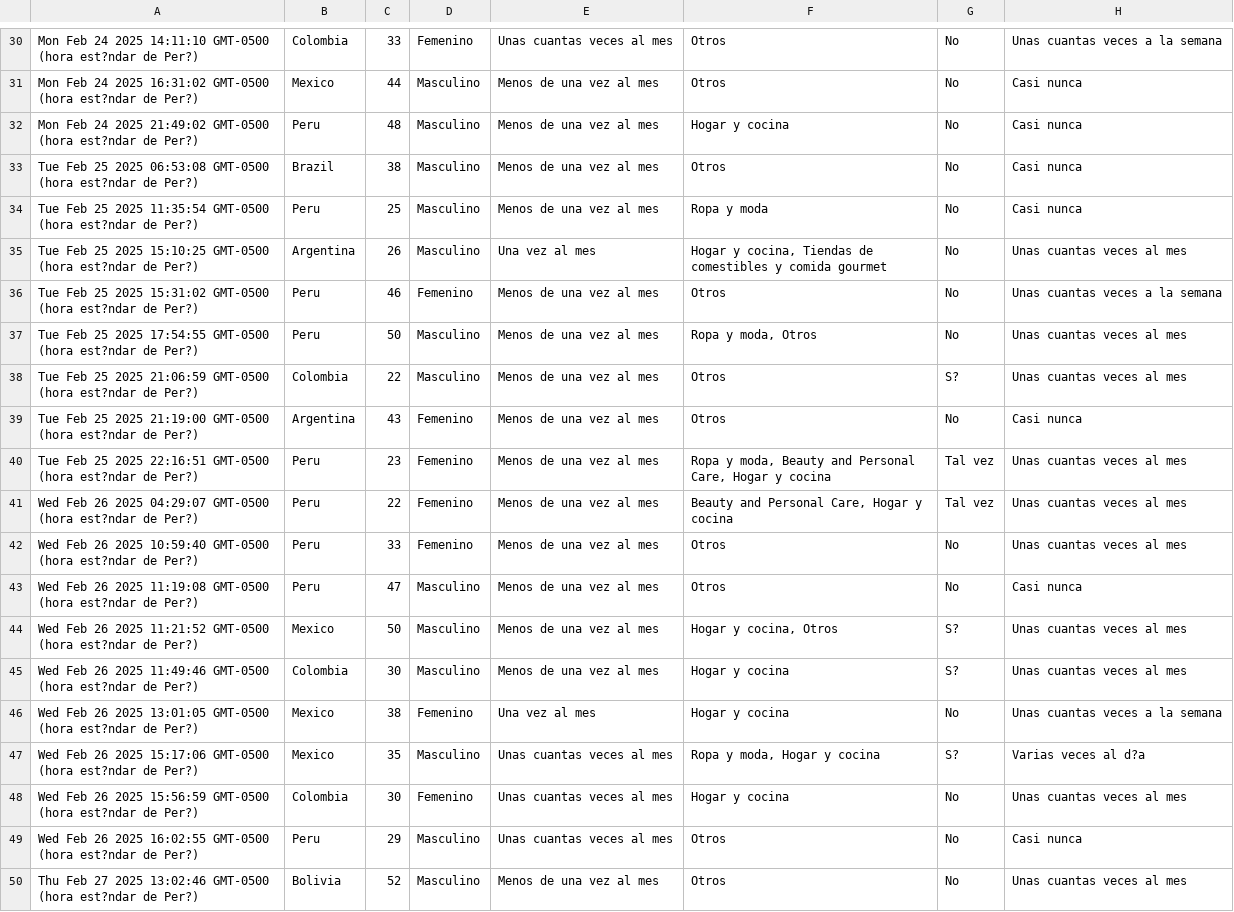
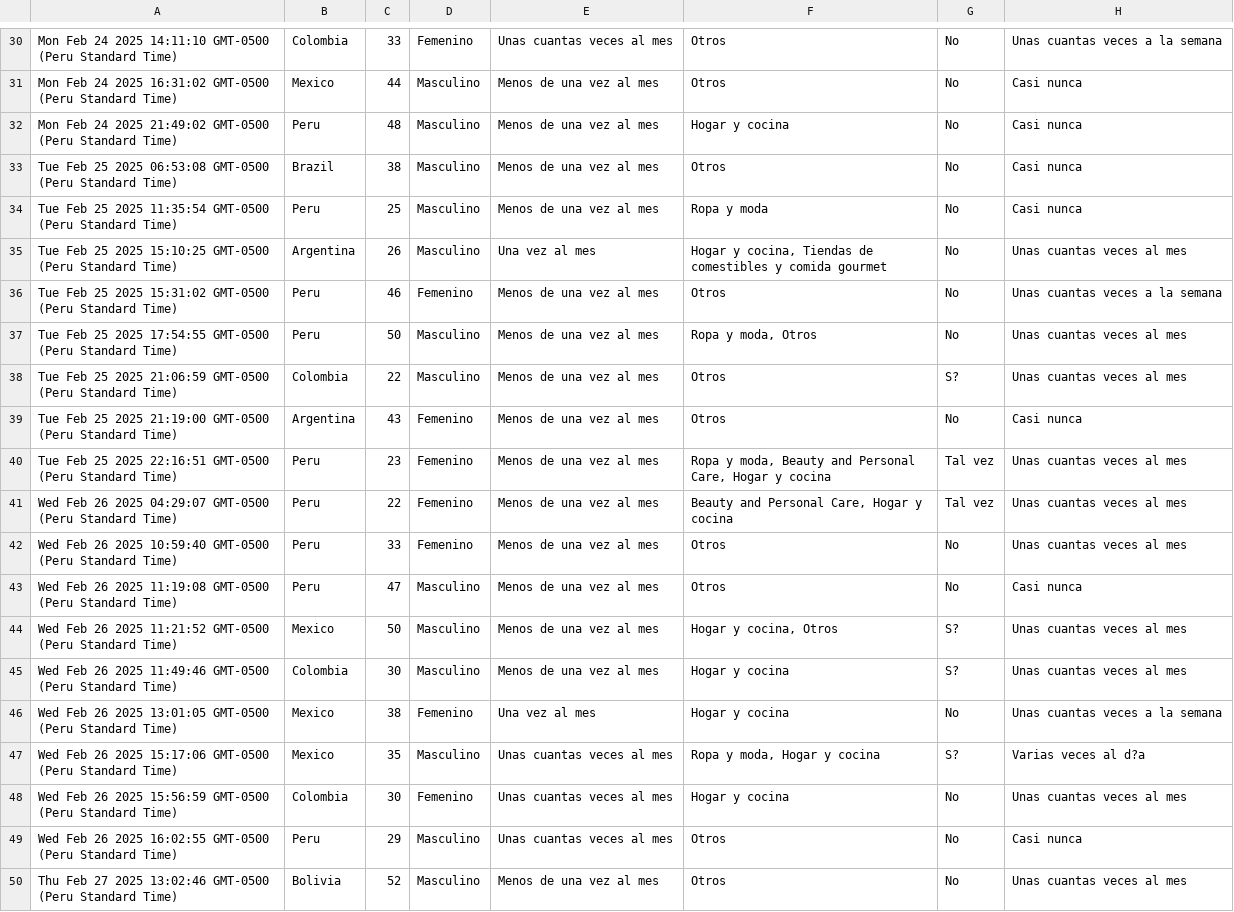
Before and after one commit to No-Country-simulation/c24-14-ft-data, a CSV file: comportamiento_consumidor_amazon.csv, drawn as a sheet; only a part is shown, gaps mark what is left out; the diff covers the shown part only; the diff names each change by its address in the sheet, - before the commit and + after, or states it on an @@ line.

```diff
--- a/comportamiento_consumidor_amazon.csv
+++ b/comportamiento_consumidor_amazon.csv
-A30: …14:11:10 GMT-0500 (hora est?ndar de Per?)
+A30: …14:11:10 GMT-0500 (Peru Standard Time)
-A31: …16:31:02 GMT-0500 (hora est?ndar de Per?)
+A31: …16:31:02 GMT-0500 (Peru Standard Time)
-A32: …21:49:02 GMT-0500 (hora est?ndar de Per?)
+A32: …21:49:02 GMT-0500 (Peru Standard Time)
-A33: …06:53:08 GMT-0500 (hora est?ndar de Per?)
+A33: …06:53:08 GMT-0500 (Peru Standard Time)
-A34: …11:35:54 GMT-0500 (hora est?ndar de Per?)
+A34: …11:35:54 GMT-0500 (Peru Standard Time)
-A35: …15:10:25 GMT-0500 (hora est?ndar de Per?)
+A35: …15:10:25 GMT-0500 (Peru Standard Time)
-A36: …15:31:02 GMT-0500 (hora est?ndar de Per?)
+A36: …15:31:02 GMT-0500 (Peru Standard Time)
-A37: …17:54:55 GMT-0500 (hora est?ndar de Per?)
+A37: …17:54:55 GMT-0500 (Peru Standard Time)
-A38: …21:06:59 GMT-0500 (hora est?ndar de Per?)
+A38: …21:06:59 GMT-0500 (Peru Standard Time)
-A39: …21:19:00 GMT-0500 (hora est?ndar de Per?)
+A39: …21:19:00 GMT-0500 (Peru Standard Time)
-A40: …22:16:51 GMT-0500 (hora est?ndar de Per?)
+A40: …22:16:51 GMT-0500 (Peru Standard Time)
-A41: …04:29:07 GMT-0500 (hora est?ndar de Per?)
+A41: …04:29:07 GMT-0500 (Peru Standard Time)
-A42: …10:59:40 GMT-0500 (hora est?ndar de Per?)
+A42: …10:59:40 GMT-0500 (Peru Standard Time)
-A43: …11:19:08 GMT-0500 (hora est?ndar de Per?)
+A43: …11:19:08 GMT-0500 (Peru Standard Time)
-A44: …11:21:52 GMT-0500 (hora est?ndar de Per?)
+A44: …11:21:52 GMT-0500 (Peru Standard Time)
-A45: …11:49:46 GMT-0500 (hora est?ndar de Per?)
+A45: …11:49:46 GMT-0500 (Peru Standard Time)
-A46: …13:01:05 GMT-0500 (hora est?ndar de Per?)
+A46: …13:01:05 GMT-0500 (Peru Standard Time)
-A47: …15:17:06 GMT-0500 (hora est?ndar de Per?)
+A47: …15:17:06 GMT-0500 (Peru Standard Time)
-A48: …15:56:59 GMT-0500 (hora est?ndar de Per?)
+A48: …15:56:59 GMT-0500 (Peru Standard Time)
-A49: …16:02:55 GMT-0500 (hora est?ndar de Per?)
+A49: …16:02:55 GMT-0500 (Peru Standard Time)
-A50: …13:02:46 GMT-0500 (hora est?ndar de Per?)
+A50: …13:02:46 GMT-0500 (Peru Standard Time)
```
Also changed, not shown: 28 edited cells elsewhere in this file.
